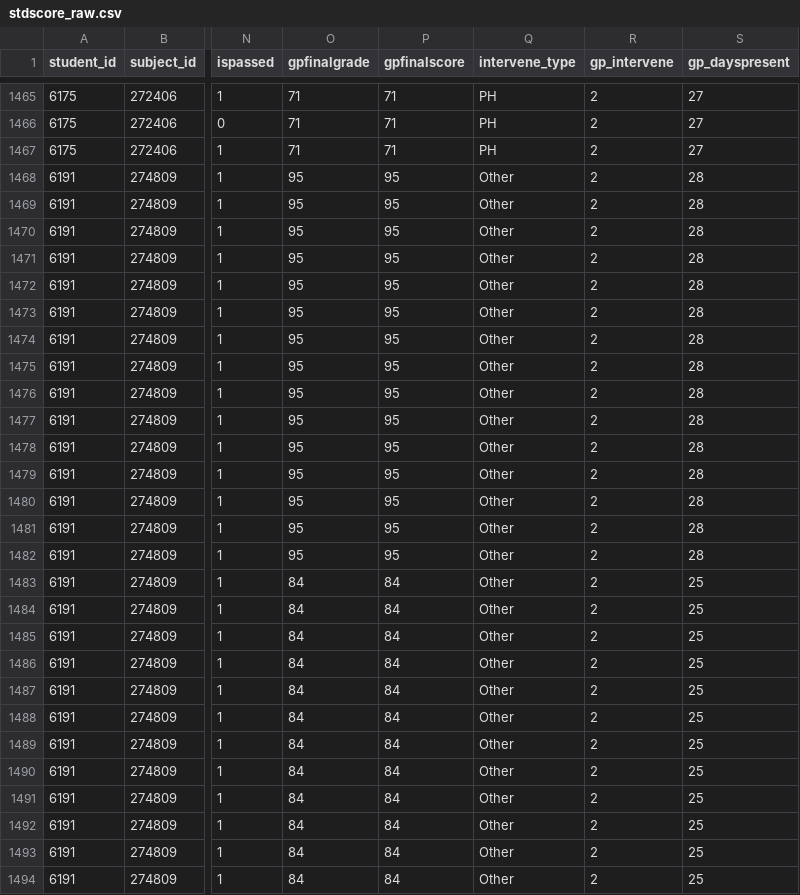
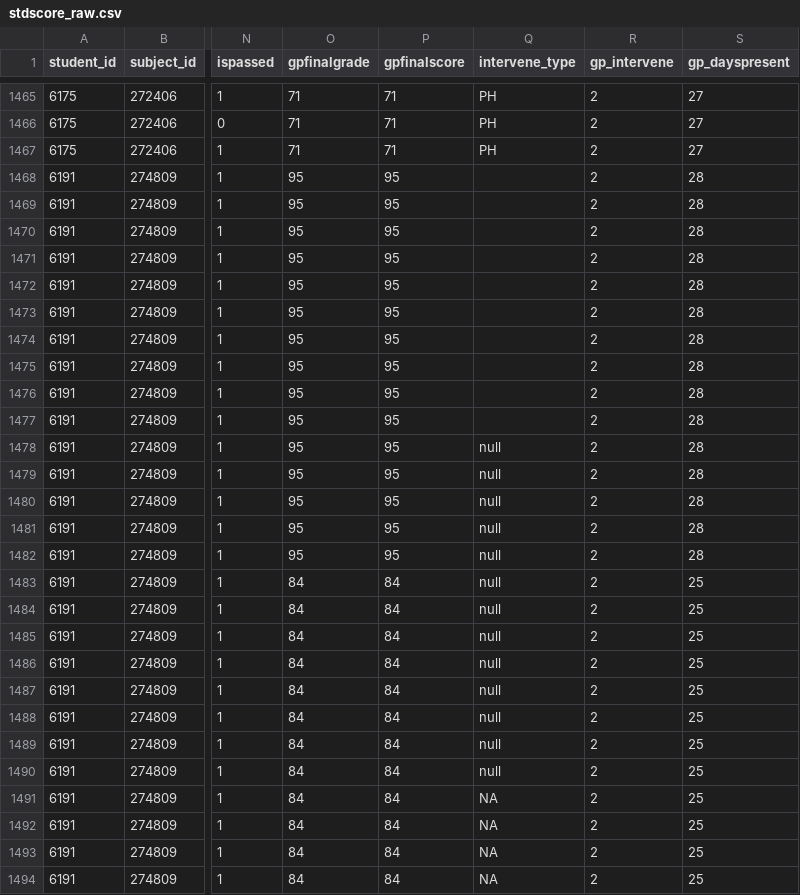
Before and after one commit to danishsalam/CapstoneProject, a CSV file: stdscore_raw.csv, drawn as a sheet; only a part is shown, gaps mark what is left out; the diff covers the shown part only; the diff names each change by its address in the sheet, - before the commit and + after, or states it on an @@ line.

```diff
--- a/stdscore_raw.csv
+++ b/stdscore_raw.csv
-Q1468:Q1477 (intervene_type): Other
+Q1468:Q1477 (intervene_type): (empty)
-Q1478:Q1490 (intervene_type): Other
+Q1478:Q1490 (intervene_type): null
-Q1491:Q1494 (intervene_type): Other
+Q1491:Q1494 (intervene_type): NA
```
Also changed, not shown: 49 edited cells elsewhere in this file, 2 other files.
